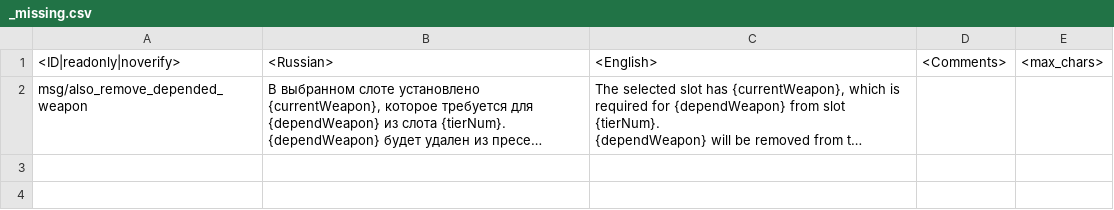
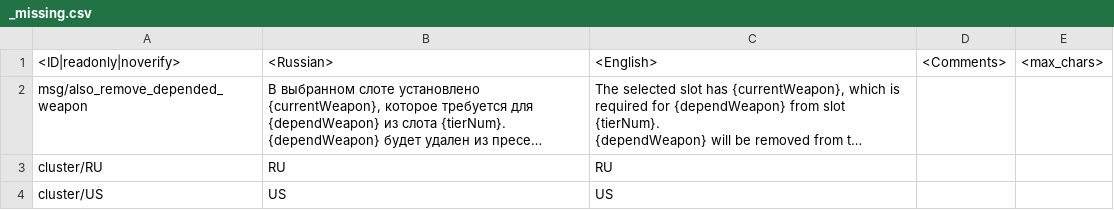
Before and after one commit to MiG23M/MiG_Datamine, a CSV file: lang.vromfs.bin_u/lang/_missing.csv, drawn as a sheet; long unchanged cells end in …; the diff names each change by its address in the sheet, - before the commit and + after, or states it on an @@ line.

```diff
--- a/lang.vromfs.bin_u/lang/_missing.csv
+++ b/lang.vromfs.bin_u/lang/_missing.csv
+row 3: cluster/RU | RU | RU
+row 4: cluster/US | US | US
```
Also changed, not shown: lang.vromfs.bin_u/lang/_online.csv, lang.vromfs.bin_u/lang/xboxone_specific.csv, 13 other files.
